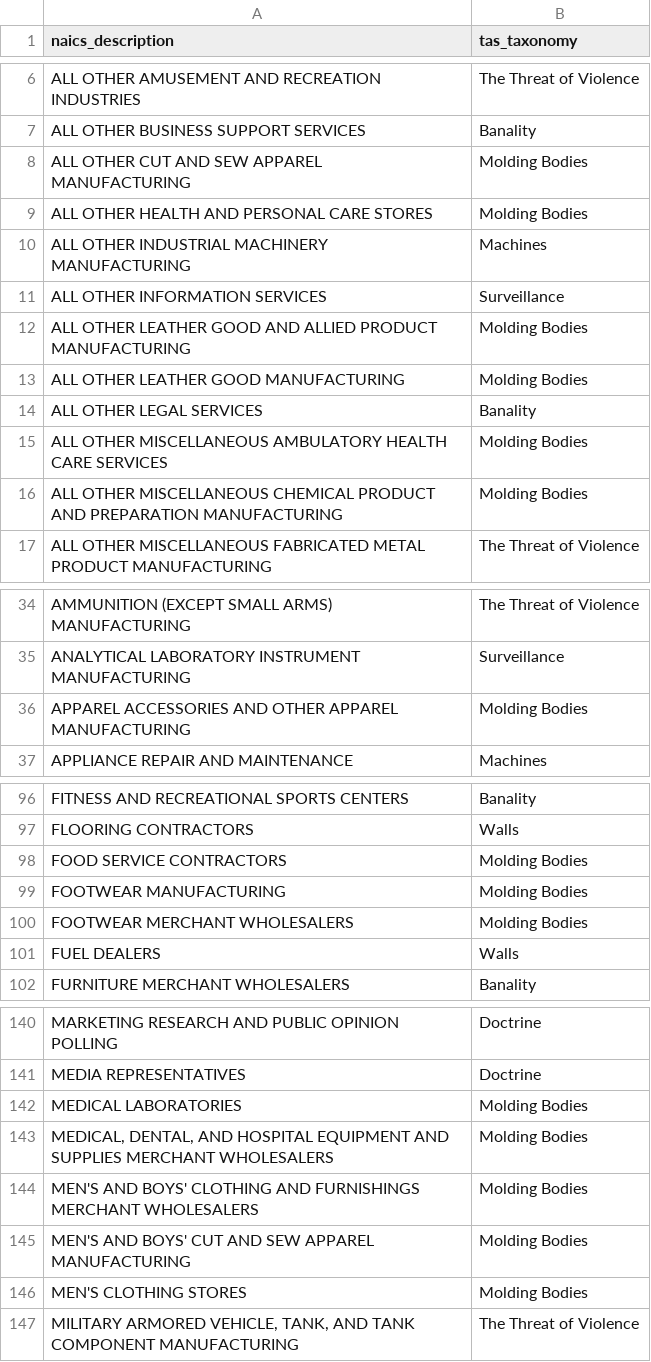
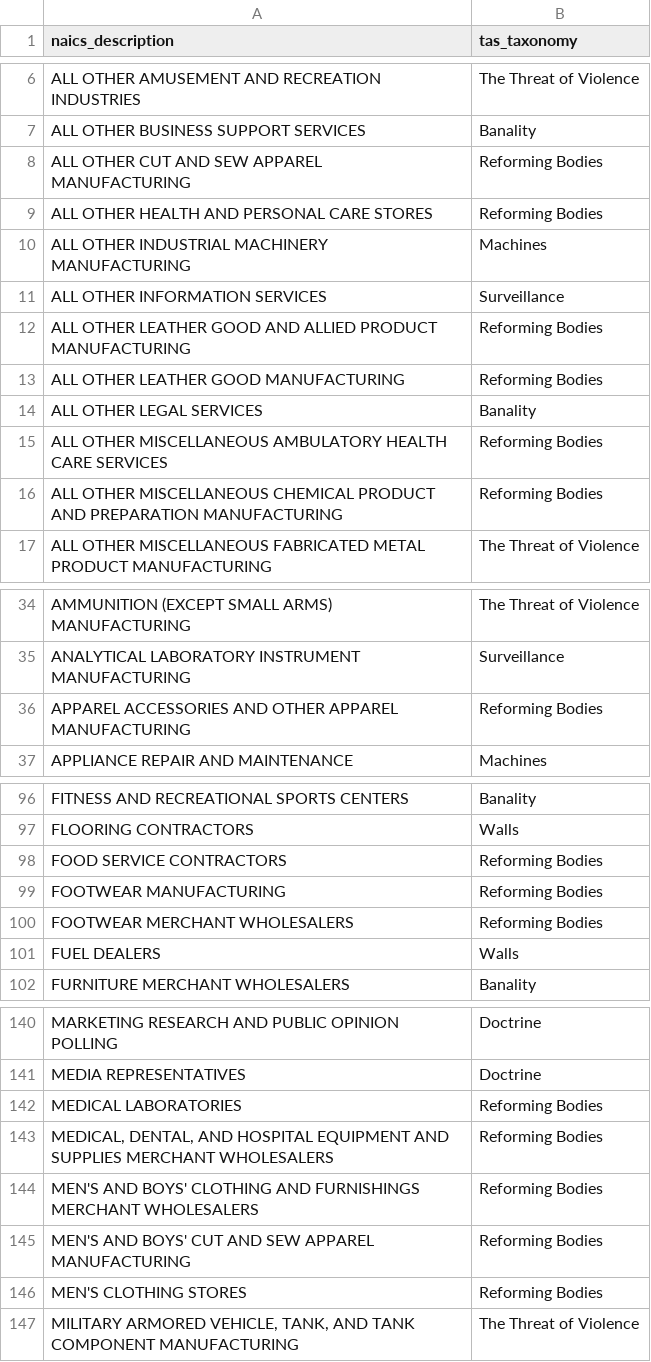
Before and after one commit to xpmethod/torn-apart, a CSV file: data/products_taxonomy.csv, drawn as a sheet; only a part is shown, gaps mark what is left out; the diff covers the shown part only.

Commit message:
changed molding bodies to reforming bodies

```diff
--- a/data/products_taxonomy.csv
+++ b/data/products_taxonomy.csv
@@ -7,11 +7,11 @@ ALL OTHER AMUSEMENT AND RECREATION INDUSTRIES,The Threat of Violence
 ALL OTHER BUSINESS SUPPORT SERVICES,Banality
-ALL OTHER CUT AND SEW APPAREL MANUFACTURING,Molding Bodies
-ALL OTHER HEALTH AND PERSONAL CARE STORES,Molding Bodies
+ALL OTHER CUT AND SEW APPAREL MANUFACTURING,Reforming Bodies
+ALL OTHER HEALTH AND PERSONAL CARE STORES,Reforming Bodies
 ALL OTHER INDUSTRIAL MACHINERY MANUFACTURING,Machines
 ALL OTHER INFORMATION SERVICES,Surveillance
-ALL OTHER LEATHER GOOD AND ALLIED PRODUCT MANUFACTURING,Molding Bodies
-ALL OTHER LEATHER GOOD MANUFACTURING,Molding Bodies
+ALL OTHER LEATHER GOOD AND ALLIED PRODUCT MANUFACTURING,Reforming Bodies
+ALL OTHER LEATHER GOOD MANUFACTURING,Reforming Bodies
 ALL OTHER LEGAL SERVICES,Banality
-ALL OTHER MISCELLANEOUS AMBULATORY HEALTH CARE SERVICES,Molding Bodies
-ALL OTHER MISCELLANEOUS CHEMICAL PRODUCT AND PREPARATION MANUFACTURING,Molding Bodies
+ALL OTHER MISCELLANEOUS AMBULATORY HEALTH CARE SERVICES,Reforming Bodies
+ALL OTHER MISCELLANEOUS CHEMICAL PRODUCT AND PREPARATION MANUFACTURING,Reforming Bodies
 ALL OTHER MISCELLANEOUS FABRICATED METAL PRODUCT MANUFACTURING,The Threat of Violence
@@ -35,3 +35,3 @@ AMMUNITION (EXCEPT SMALL ARMS) MANUFACTURING,The Threat of Violence
 ANALYTICAL LABORATORY INSTRUMENT MANUFACTURING,Surveillance
-APPAREL ACCESSORIES AND OTHER APPAREL MANUFACTURING,Molding Bodies
+APPAREL ACCESSORIES AND OTHER APPAREL MANUFACTURING,Reforming Bodies
 APPLIANCE REPAIR AND MAINTENANCE,Machines
@@ -97,5 +97,5 @@ FITNESS AND RECREATIONAL SPORTS CENTERS,Banality
 FLOORING CONTRACTORS,Walls
-FOOD SERVICE CONTRACTORS,Molding Bodies
-FOOTWEAR MANUFACTURING,Molding Bodies
-FOOTWEAR MERCHANT WHOLESALERS,Molding Bodies
+FOOD SERVICE CONTRACTORS,Reforming Bodies
+FOOTWEAR MANUFACTURING,Reforming Bodies
+FOOTWEAR MERCHANT WHOLESALERS,Reforming Bodies
 FUEL DEALERS,Walls
@@ -141,7 +141,7 @@ MARKETING RESEARCH AND PUBLIC OPINION POLLING,Doctrine
 MEDIA REPRESENTATIVES,Doctrine
-MEDICAL LABORATORIES,Molding Bodies
-"MEDICAL, DENTAL, AND HOSPITAL EQUIPMENT AND SUPPLIES MERCHANT WHOLESALERS",Molding Bodies
-MEN'S AND BOYS' CLOTHING AND FURNISHINGS MERCHANT WHOLESALERS,Molding Bodies
-MEN'S AND BOYS' CUT AND SEW APPAREL MANUFACTURING,Molding Bodies
-MEN'S CLOTHING STORES,Molding Bodies
+MEDICAL LABORATORIES,Reforming Bodies
+"MEDICAL, DENTAL, AND HOSPITAL EQUIPMENT AND SUPPLIES MERCHANT WHOLESALERS",Reforming Bodies
+MEN'S AND BOYS' CLOTHING AND FURNISHINGS MERCHANT WHOLESALERS,Reforming Bodies
+MEN'S AND BOYS' CUT AND SEW APPAREL MANUFACTURING,Reforming Bodies
+MEN'S CLOTHING STORES,Reforming Bodies
 "MILITARY ARMORED VEHICLE, TANK, AND TANK COMPONENT MANUFACTURING",The Threat of Violence
```
Also changed, not shown: 37 edited cells elsewhere in this file.
